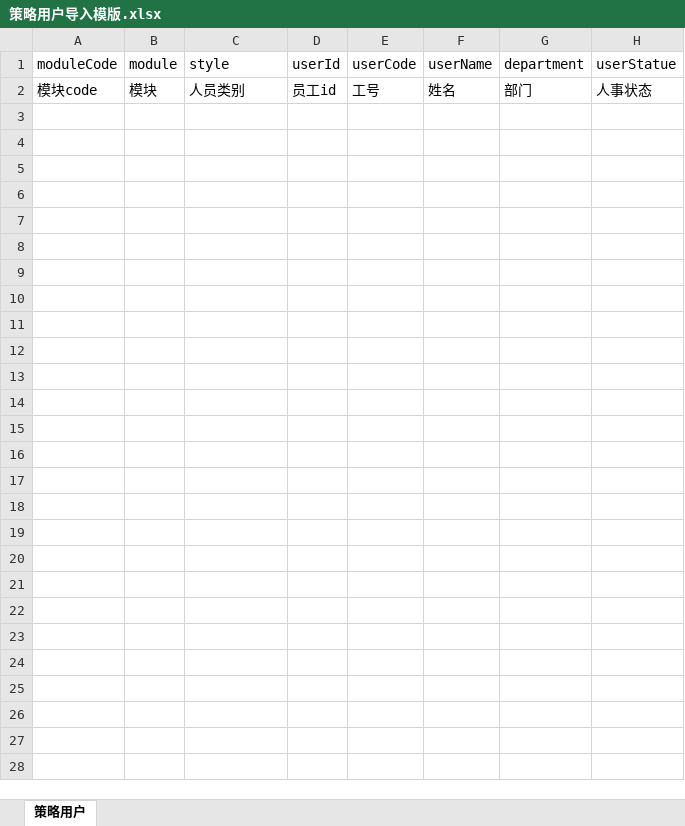
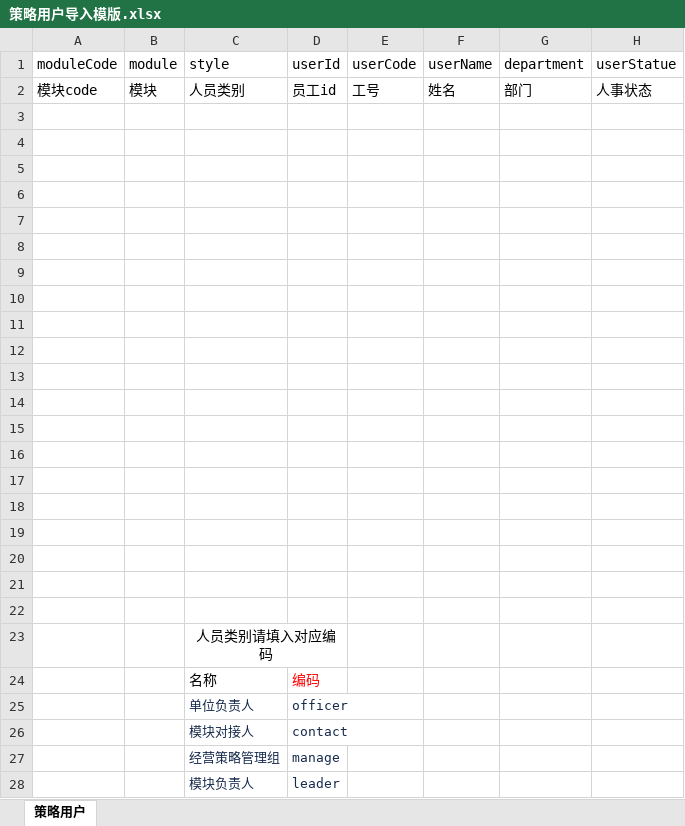
Before and after one commit to hjwei0305/sei-strategy-web, an Excel workbook: public/templates/策略用户导入模版.xlsx, sheet 策略用户, drawn as a sheet; values as stored, in another font and other column widths than the file's, no borders; the diff names each change by its address in the sheet, - before the commit and + after, or states it on an @@ line.

```diff
--- a/public/templates/策略用户导入模版.xlsx (sheet 策略用户)
+++ b/public/templates/策略用户导入模版.xlsx (sheet 策略用户)
+row 3: (empty)
+row 4: (empty)
+row 5: (empty)
+row 6: (empty)
+row 7: (empty)
+row 8: (empty)
+row 9: (empty)
+row 10: (empty)
+row 11: (empty)
+row 12: (empty)
+row 13: (empty)
+row 14: (empty)
+row 15: (empty)
+row 16: (empty)
+row 17: (empty)
+row 18: (empty)
+row 19: (empty)
+row 20: (empty)
+row 21: (empty)
+row 22: (empty)
+row 23:  |  | 人员类别请填入对应编码
+row 24:  |  | 名称 | 编码
+row 25:  |  | 单位负责人 | officer
+row 26:  |  | 模块对接人 | contact
+row 27:  |  | 经营策略管理组 | manage
+row 28:  |  | 模块负责人 | leader
```
Also changed, not shown: 6 other files.
